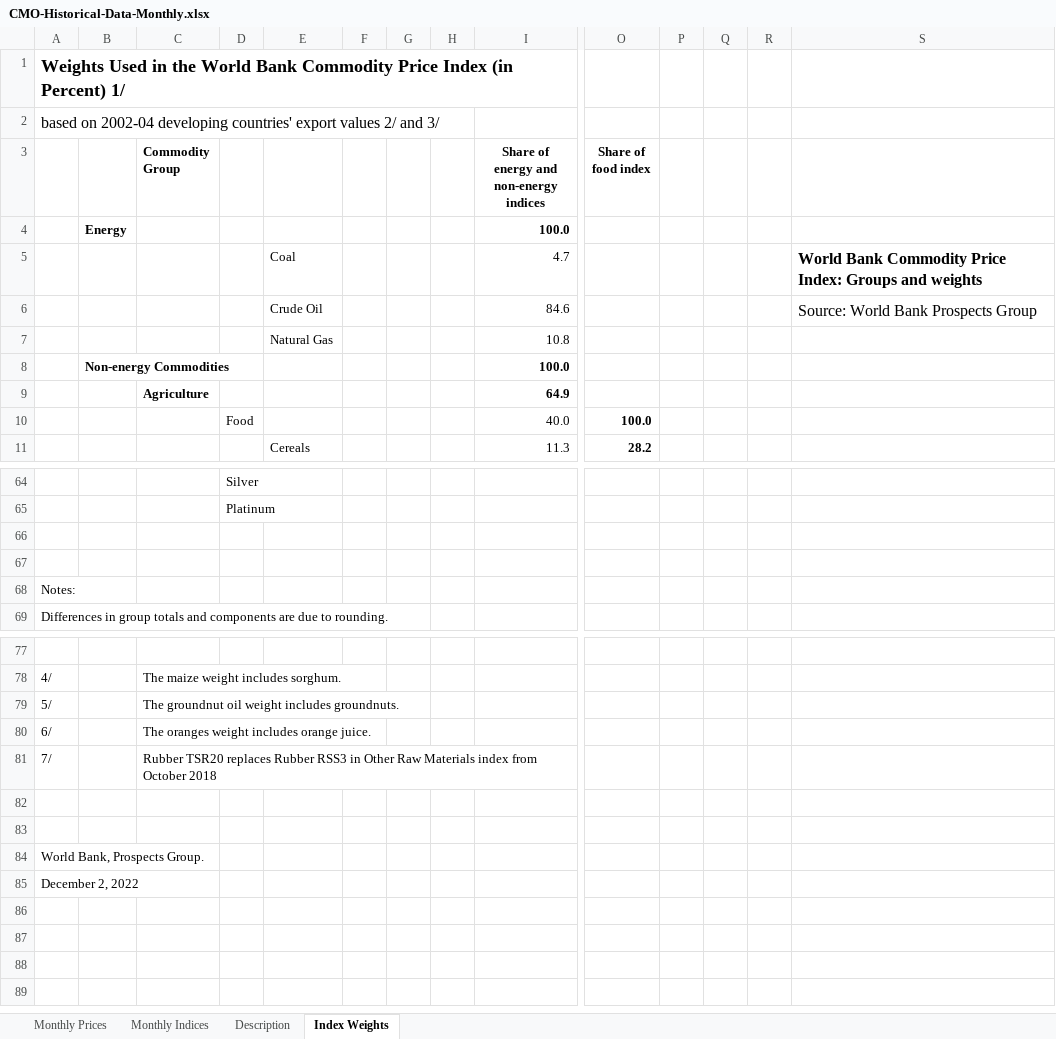
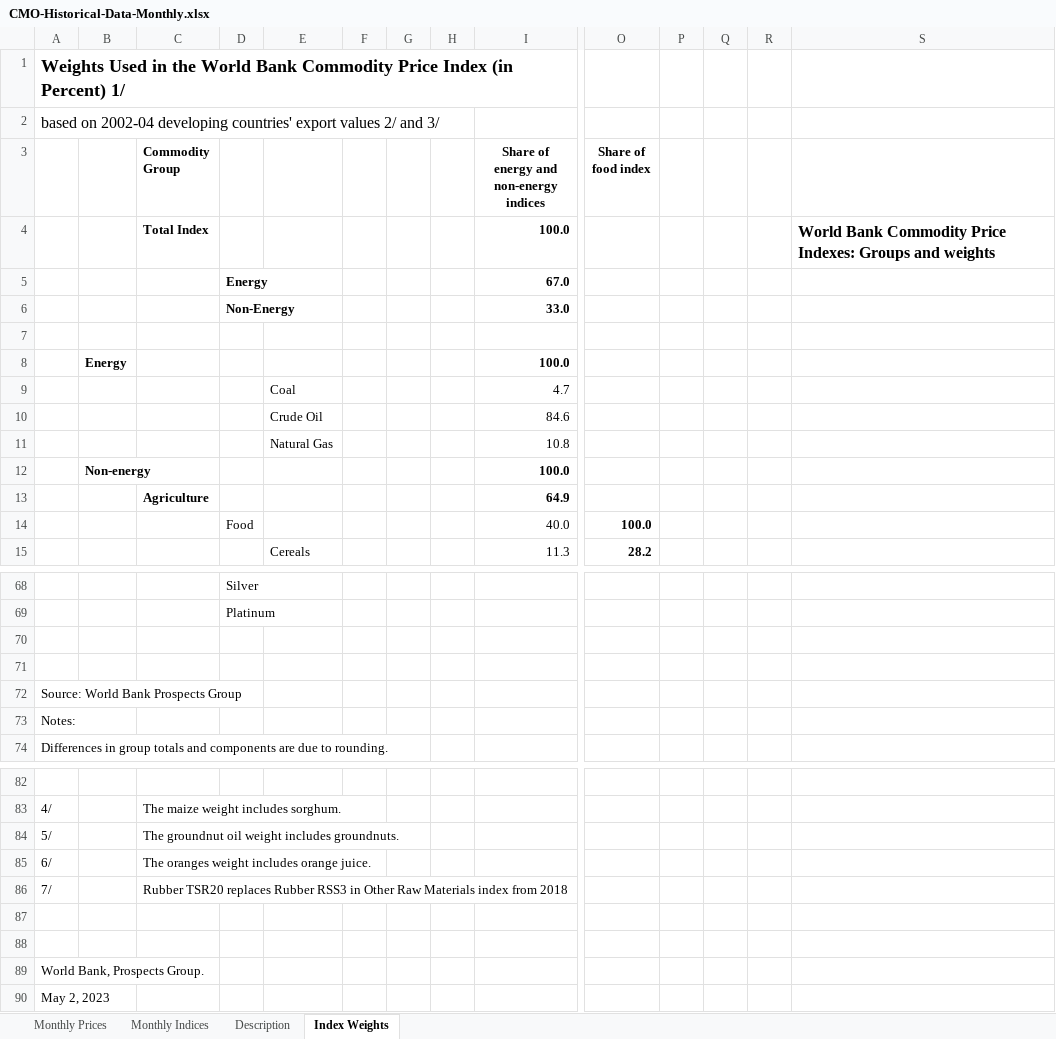
Before and after one commit to ShannonS-3791/commodity_price, an Excel workbook: Raw Data/CMO-Historical-Data-Monthly.xlsx, sheet Index Weights, drawn as a sheet; only a part is shown, gaps mark what is left out; values as stored, in another font and other column widths than the file's, no borders; charts and pictures not drawn; addresses are those after the commit; rows hold the shown columns only; the diff names each change by its address in the sheet, - before the commit and + after, or states it on an @@ line.

```diff
--- a/Raw Data/CMO-Historical-Data-Monthly.xlsx (sheet Index Weights)
+++ b/Raw Data/CMO-Historical-Data-Monthly.xlsx (sheet Index Weights)
+row 4:  |  | Total Index |  |  |  |  |  | 100.0 |  |  |  |  | World Bank Commodity Price Indexes: Groups and weights
+row 5:  |  |  | Energy |  |  |  |  | 67.0
+row 6:  |  |  | Non-Energy |  |  |  |  | 33.0
+row 7: (empty)
-S9: World Bank Commodity Price Index: Groups and weights
+S9: (empty)
-S10: Source: World Bank Prospects Group
+S10: (empty)
-B12: Non-energy Commodities
+B12: Non-energy
+row 72: Source: World Bank Prospects Group
-C86 (Commodity Group): …index from October 2018
+C86 (Commodity Group): …index from 2018
-A90: December 2, 2022
+A90: May 2, 2023
```
Also changed, not shown: sheet Monthly Prices, sheet Monthly Indices, sheet Description, hidden cells, charts or pictures, Final Data/ALL Levels - Filled.xlsx, Final Data/Item Names and Info.xlsx, 15 other files.
